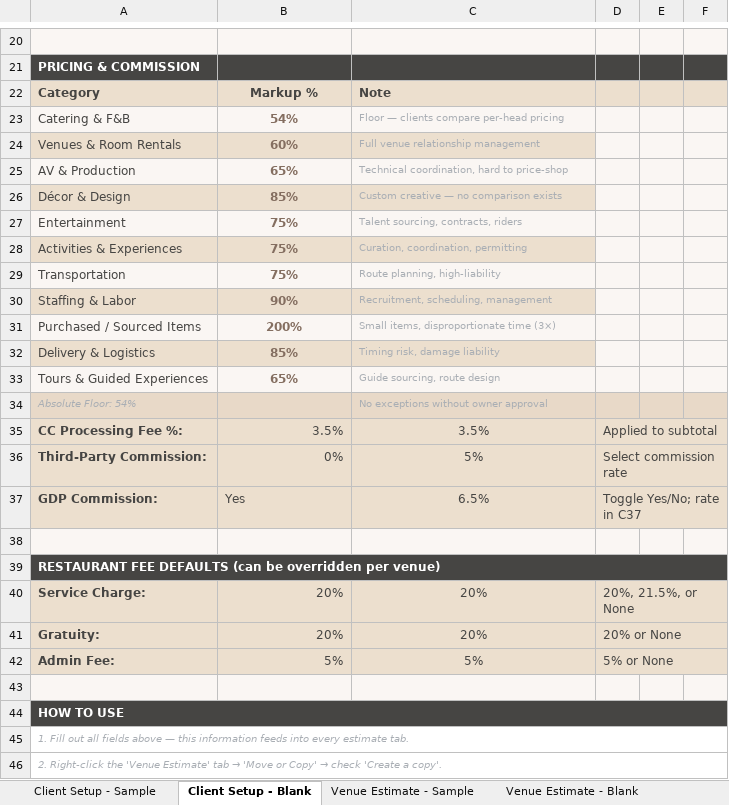
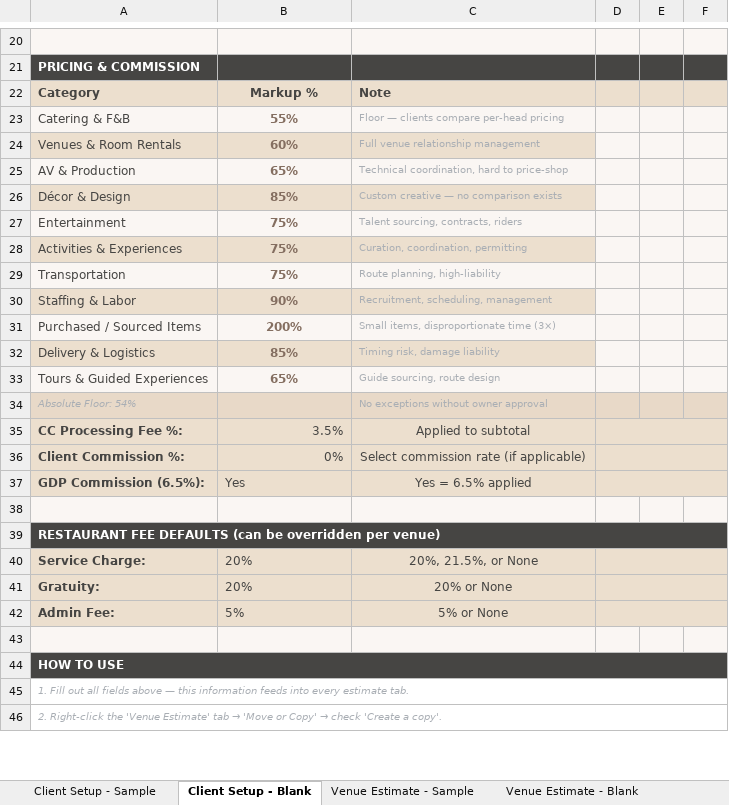
Before and after one commit to qceventdesign/2026-pricing-strategy, an Excel workbook: 2026-pricing-strategy/docs/templates/QC_Estimate_Template_2026_v2_FINAL.xlsx, sheet Client Setup - Blank, drawn as a sheet; only a part is shown, gaps mark what is left out; values as stored, in another font and other column widths than the file's, no borders; charts and pictures not drawn; removed rows and columns are numbered as before the commit, all else as after; the diff names each change by its address in the sheet, - before the commit and + after, or states it on an @@ line.

```diff
--- a/2026-pricing-strategy/docs/templates/QC_Estimate_Template_2026_v2_FINAL.xlsx (sheet Client Setup - Blank)
+++ b/2026-pricing-strategy/docs/templates/QC_Estimate_Template_2026_v2_FINAL.xlsx (sheet Client Setup - Blank)
-B23: 54%
+B23: 55%
-C35: 3.5%
+C35: Applied to subtotal
-D35: Applied to subtotal
+D35: (empty)
-row 36: Third-Party Commission: | 0% | 5% | Select commission rate
-row 37: GDP Commission: | Yes | 6.5% | Toggle Yes/No; rate in C37
+row 36: Client Commission %: | 0% | Select commission rate (if applicable)
+row 37: GDP Commission (6.5%): | Yes | Yes = 6.5% applied
-B40:B42 alignment: right
+B40:B42 alignment: left
-C40: 20%
+C40: 20%, 21.5%, or None
-D40: 20%, 21.5%, or None
+D40: (empty)
-C41: 20%
+C41: 20% or None
-D41: 20% or None
+D41: (empty)
-C42: 5%
+C42: 5% or None
-D42: 5% or None
+D42: (empty)
```
Also changed, not shown: sheet Client Setup - Sample, sheet Venue Estimate - Blank, sheet Decor Estimate - Blank, sheet Venue Estimate - Sample, sheet Decor Estimate - Sample, charts or pictures, 1 other file.
